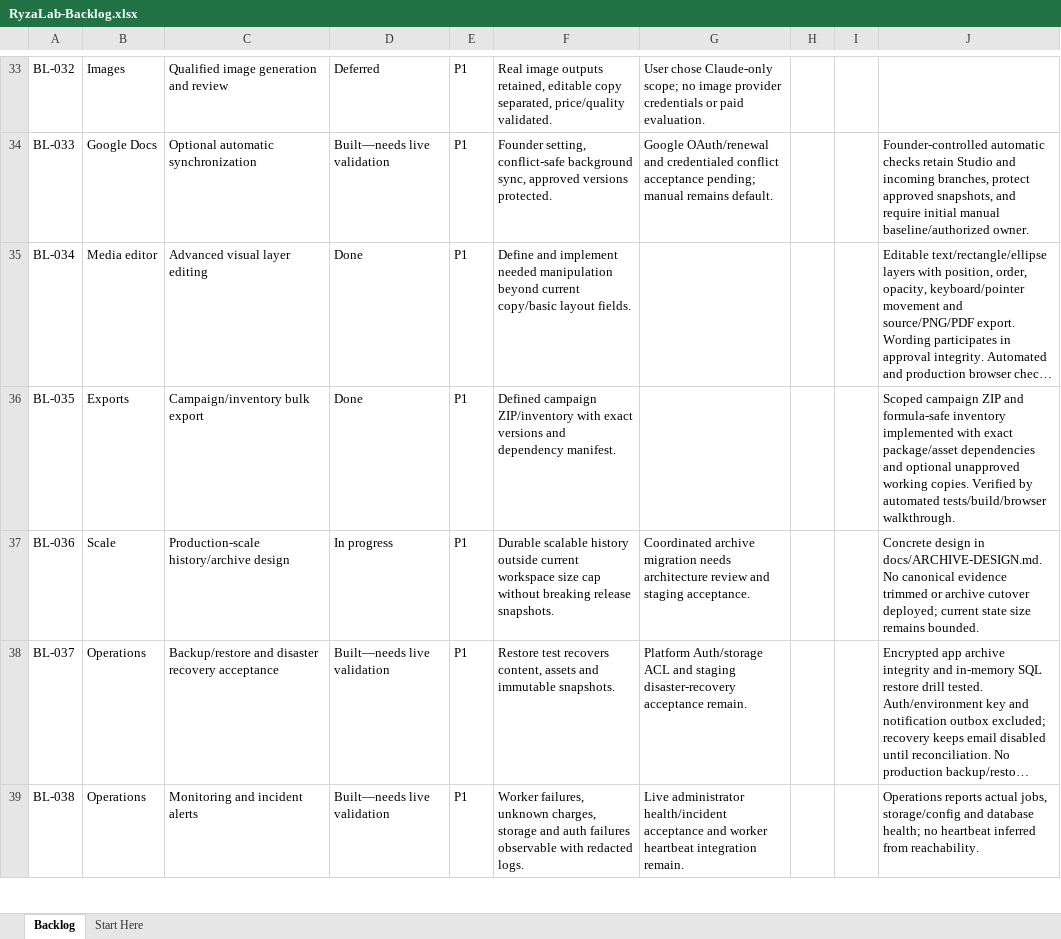
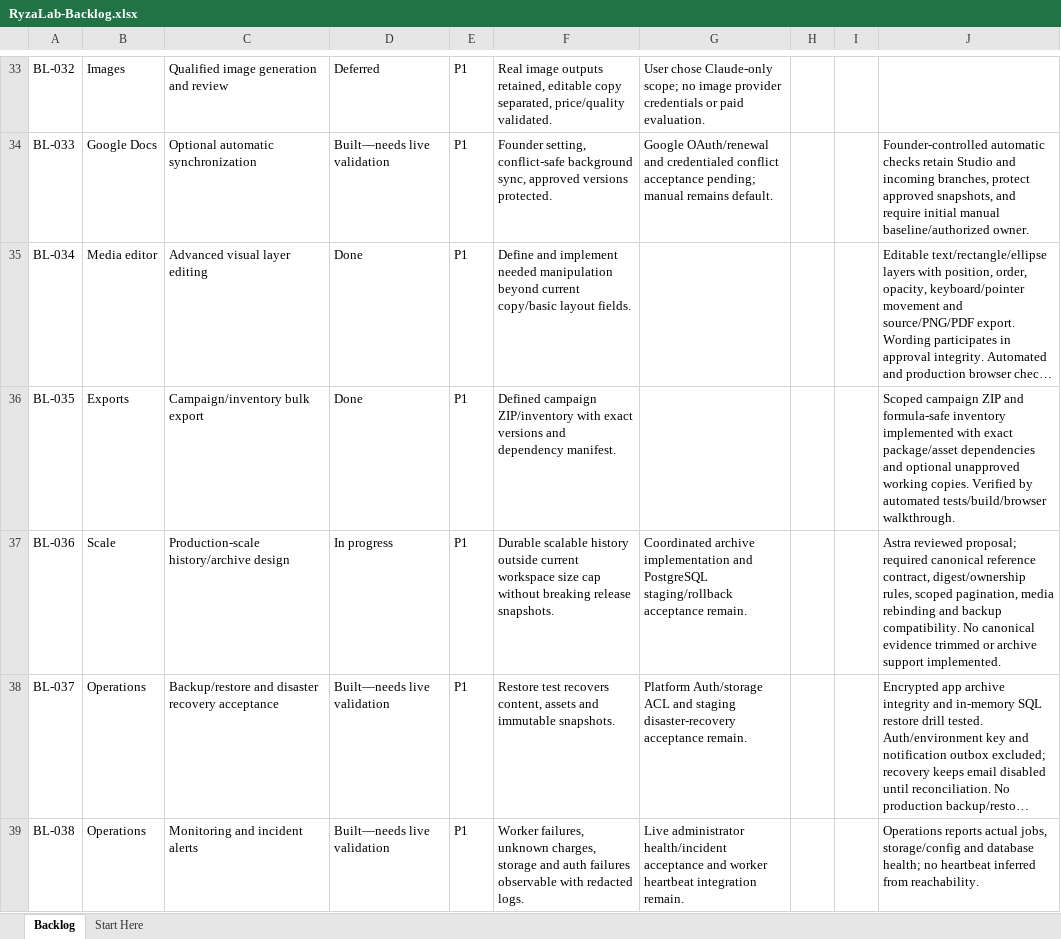
Before and after one commit to sunnybhar/RyzaLab-Content-Studio_Nov26, an Excel workbook: docs/training/downloads/RyzaLab-Backlog.xlsx, sheet Backlog, drawn as a sheet; only a part is shown, gaps mark what is left out; long unchanged cells end in …; values as stored, in another font and other column widths than the file's, no borders; the diff names each change by its address in the sheet, - before the commit and + after, or states it on an @@ line.

Commit message:
Record reviewed backlog release and refresh training acceptance status

```diff
--- a/docs/training/downloads/RyzaLab-Backlog.xlsx (sheet Backlog)
+++ b/docs/training/downloads/RyzaLab-Backlog.xlsx (sheet Backlog)
-G37: Coordinated archive migration needs architecture review and staging acceptance.
+G37: Coordinated archive implementation and PostgreSQL staging/rollback acceptance remain.
-J37: Concrete design in docs/ARCHIVE-DESIGN.md. No canonical evidence trimmed or archive cutover deployed; current state size remains bounded.
+J37: Astra reviewed proposal; required canonical reference contract, digest/ownership rules, scoped pagination, media rebinding and backup compatibility. No canonical evidence trimmed or archive support implemented.
```
Also changed, not shown: docs/training/downloads/RyzaLab-QA-and-Backlog.xlsx, public/training/RyzaLab-Backlog.xlsx, 35 other files.
